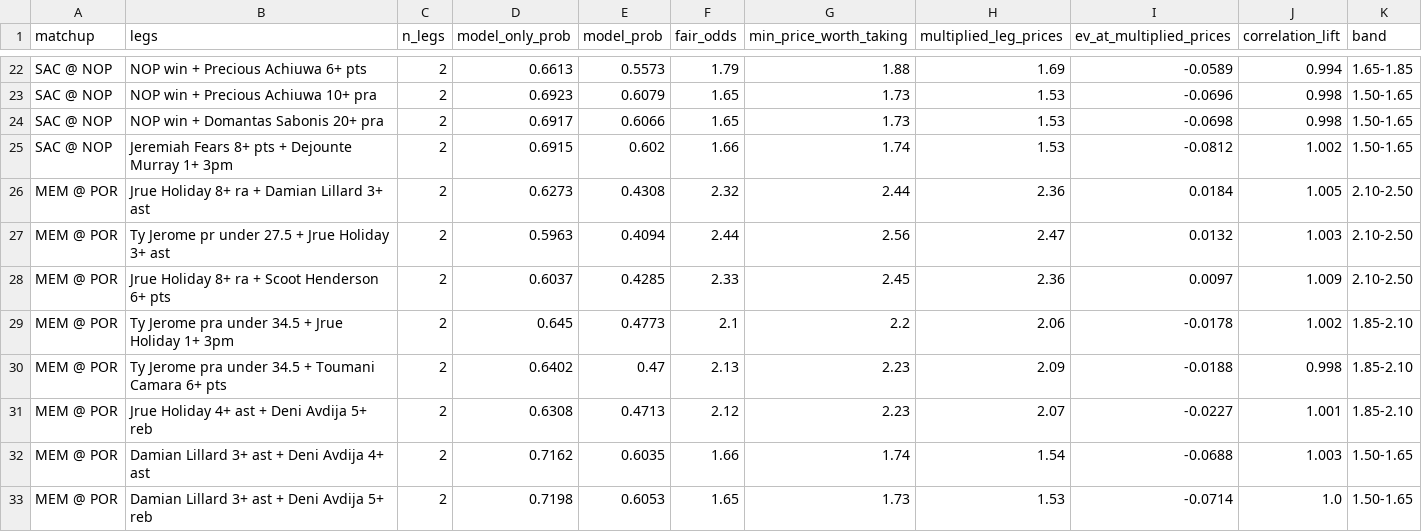
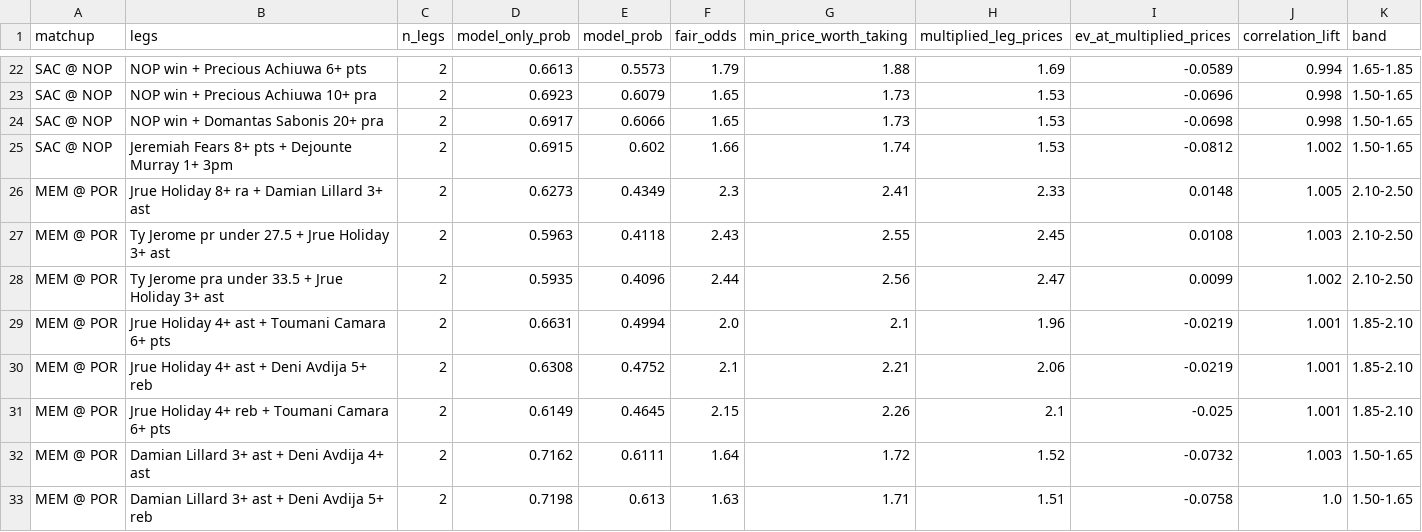
Before and after one commit to shreyaslamba2004-svg/NBA, a CSV file: output/2026-10-29/sgm.csv, drawn as a sheet; only a part is shown, gaps mark what is left out; the diff covers the shown part only.

```diff
--- a/output/2026-10-29/sgm.csv
+++ b/output/2026-10-29/sgm.csv
@@ -25,9 +25,9 @@ SAC @ NOP,NOP win + Domantas Sabonis 20+ pra,2,0.6917,0.6066,1.65,1.73,1.53,-0.0
 SAC @ NOP,Jeremiah Fears 8+ pts + Dejounte Murray 1+ 3pm,2,0.6915,0.602,1.66,1.74,1.53,-0.0812,1.002,1.50-1.65
-MEM @ POR,Jrue Holiday 8+ ra + Damian Lillard 3+ ast,2,0.6273,0.4308,2.32,2.44,2.36,0.0184,1.005,2.10-2.50
-MEM @ POR,Ty Jerome pr under 27.5 + Jrue Holiday 3+ ast,2,0.5963,0.4094,2.44,2.56,2.47,0.0132,1.003,2.10-2.50
-MEM @ POR,Jrue Holiday 8+ ra + Scoot Henderson 6+ pts,2,0.6037,0.4285,2.33,2.45,2.36,0.0097,1.009,2.10-2.50
-MEM @ POR,Ty Jerome pra under 34.5 + Jrue Holiday 1+ 3pm,2,0.645,0.4773,2.1,2.2,2.06,-0.0178,1.002,1.85-2.10
-MEM @ POR,Ty Jerome pra under 34.5 + Toumani Camara 6+ pts,2,0.6402,0.47,2.13,2.23,2.09,-0.0188,0.998,1.85-2.10
-MEM @ POR,Jrue Holiday 4+ ast + Deni Avdija 5+ reb,2,0.6308,0.4713,2.12,2.23,2.07,-0.0227,1.001,1.85-2.10
-MEM @ POR,Damian Lillard 3+ ast + Deni Avdija 4+ ast,2,0.7162,0.6035,1.66,1.74,1.54,-0.0688,1.003,1.50-1.65
-MEM @ POR,Damian Lillard 3+ ast + Deni Avdija 5+ reb,2,0.7198,0.6053,1.65,1.73,1.53,-0.0714,1.0,1.50-1.65
+MEM @ POR,Jrue Holiday 8+ ra + Damian Lillard 3+ ast,2,0.6273,0.4349,2.3,2.41,2.33,0.0148,1.005,2.10-2.50
+MEM @ POR,Ty Jerome pr under 27.5 + Jrue Holiday 3+ ast,2,0.5963,0.4118,2.43,2.55,2.45,0.0108,1.003,2.10-2.50
+MEM @ POR,Ty Jerome pra under 33.5 + Jrue Holiday 3+ ast,2,0.5935,0.4096,2.44,2.56,2.47,0.0099,1.002,2.10-2.50
+MEM @ POR,Jrue Holiday 4+ ast + Toumani Camara 6+ pts,2,0.6631,0.4994,2.0,2.1,1.96,-0.0219,1.001,1.85-2.10
+MEM @ POR,Jrue Holiday 4+ ast + Deni Avdija 5+ reb,2,0.6308,0.4752,2.1,2.21,2.06,-0.0219,1.001,1.85-2.10
+MEM @ POR,Jrue Holiday 4+ reb + Toumani Camara 6+ pts,2,0.6149,0.4645,2.15,2.26,2.1,-0.025,1.001,1.85-2.10
+MEM @ POR,Damian Lillard 3+ ast + Deni Avdija 4+ ast,2,0.7162,0.6111,1.64,1.72,1.52,-0.0732,1.003,1.50-1.65
+MEM @ POR,Damian Lillard 3+ ast + Deni Avdija 5+ reb,2,0.7198,0.613,1.63,1.71,1.51,-0.0758,1.0,1.50-1.65
```
Also changed, not shown: 1 added row, 1 removed row and 15 edited cells elsewhere in this file, output/2026-10-29/edges.csv, 4 other files.
